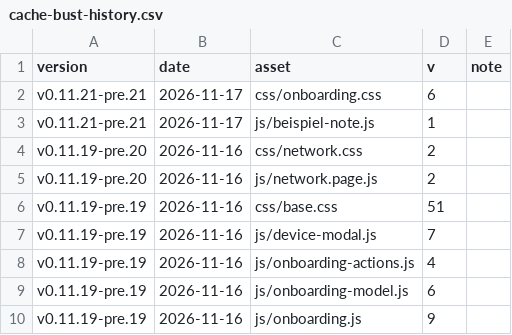
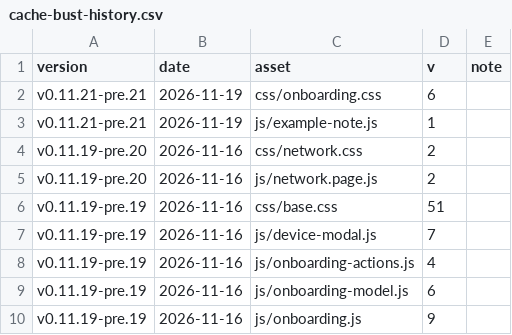
Before and after one commit to Developer-Simon/energy-node, a CSV file: dashboard/internal/webui/cache-bust-history.csv, drawn as a sheet; only a part is shown.

```diff
--- a/dashboard/internal/webui/cache-bust-history.csv
+++ b/dashboard/internal/webui/cache-bust-history.csv
@@ -1,4 +1,4 @@
 version,date,asset,v,note
-v0.11.21-pre.21,2026-11-17,css/onboarding.css,6,
-v0.11.21-pre.21,2026-11-17,js/beispiel-note.js,1,
+v0.11.21-pre.21,2026-11-19,css/onboarding.css,6,
+v0.11.21-pre.21,2026-11-19,js/example-note.js,1,
 v0.11.19-pre.20,2026-11-16,css/network.css,2,
```
Also changed, not shown: 7 other files.
